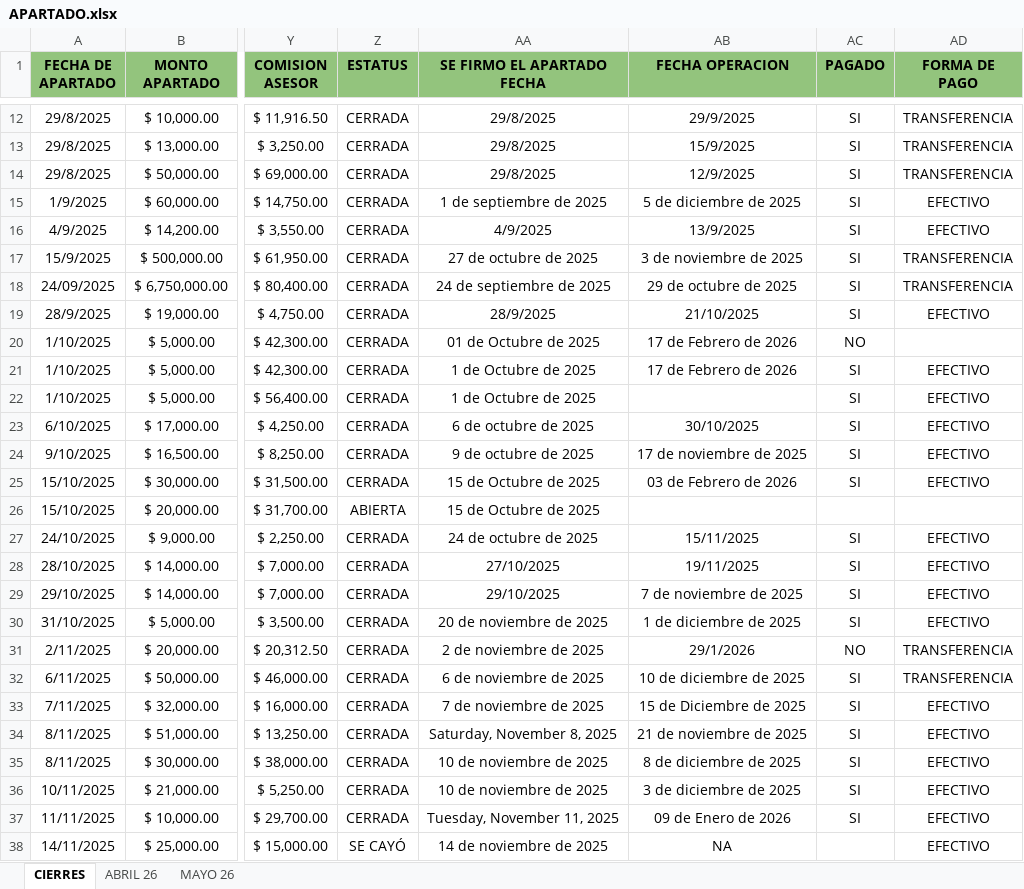
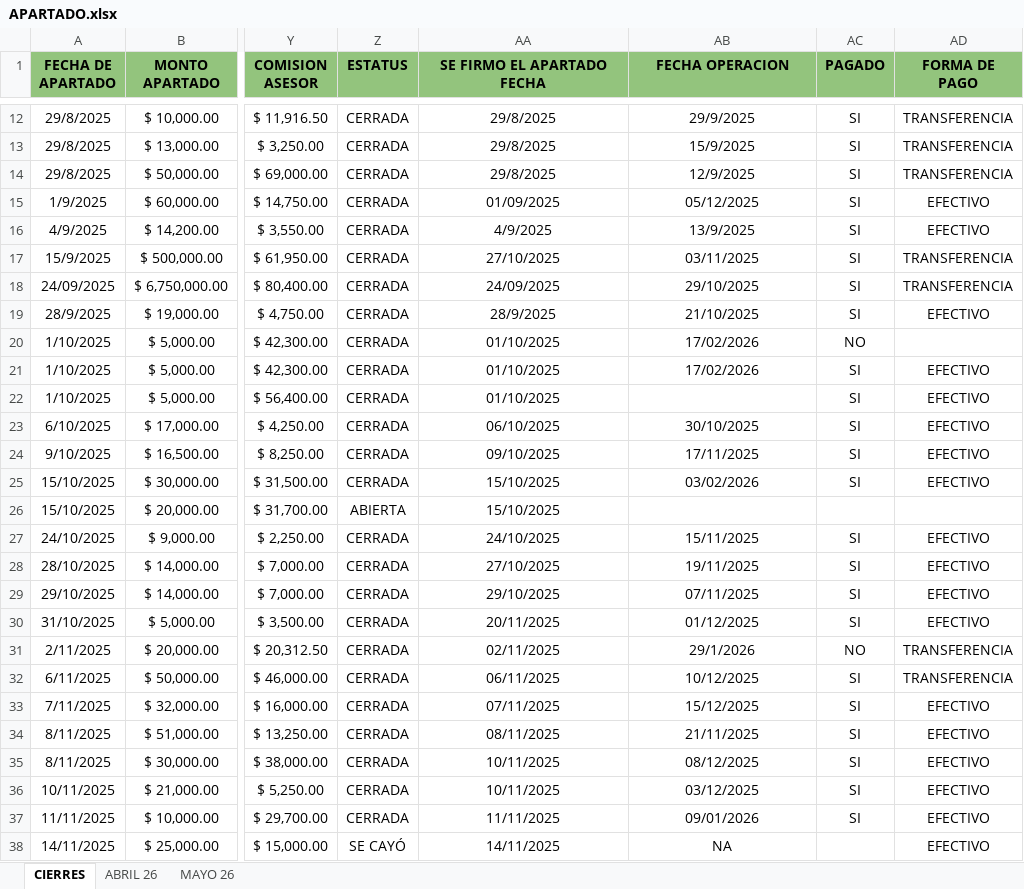
Before and after one commit to OswaldMkg/Dashboard, an Excel workbook: data/APARTADO.xlsx, sheet CIERRES, drawn as a sheet; only a part is shown, gaps mark what is left out; values as stored, in another font and other column widths than the file's, no borders; charts and pictures and conditional formats not drawn; the diff covers the shown part only; the diff names each change by its address in the sheet, - before the commit and + after, or states it on an @@ line.

Commit message:
Fix: fechas de cierre como fecha real

```diff
--- a/data/APARTADO.xlsx (sheet CIERRES)
+++ b/data/APARTADO.xlsx (sheet CIERRES)
-AA15 (SE FIRMO EL APARTADO FECHA): 1 de septiembre de 2025
+AA15 (SE FIRMO EL APARTADO FECHA): 01/09/2025
-AB15 (FECHA OPERACION): 5 de diciembre de 2025
+AB15 (FECHA OPERACION): 05/12/2025
-AA17 (SE FIRMO EL APARTADO FECHA): 27 de octubre de 2025
+AA17 (SE FIRMO EL APARTADO FECHA): 27/10/2025
-AB17 (FECHA OPERACION): 3 de noviembre de 2025
+AB17 (FECHA OPERACION): 03/11/2025
-AA18 (SE FIRMO EL APARTADO FECHA): 24 de septiembre de 2025
+AA18 (SE FIRMO EL APARTADO FECHA): 24/09/2025
-AB18 (FECHA OPERACION): 29 de octubre de 2025
+AB18 (FECHA OPERACION): 29/10/2025
-AA20 (SE FIRMO EL APARTADO FECHA): 01 de Octubre de 2025
+AA20 (SE FIRMO EL APARTADO FECHA): 01/10/2025
-AB20:AB21 (FECHA OPERACION): 17 de Febrero de 2026
+AB20:AB21 (FECHA OPERACION): 17/02/2026
-AA21:AA22 (SE FIRMO EL APARTADO FECHA): 1 de Octubre de 2025
+AA21:AA22 (SE FIRMO EL APARTADO FECHA): 01/10/2025
-AA23 (SE FIRMO EL APARTADO FECHA): 6 de octubre de 2025
+AA23 (SE FIRMO EL APARTADO FECHA): 06/10/2025
-AA24 (SE FIRMO EL APARTADO FECHA): 9 de octubre de 2025
+AA24 (SE FIRMO EL APARTADO FECHA): 09/10/2025
-AB24 (FECHA OPERACION): 17 de noviembre de 2025
+AB24 (FECHA OPERACION): 17/11/2025
-AA25:AA26 (SE FIRMO EL APARTADO FECHA): 15 de Octubre de 2025
+AA25:AA26 (SE FIRMO EL APARTADO FECHA): 15/10/2025
-AB25 (FECHA OPERACION): 03 de Febrero de 2026
+AB25 (FECHA OPERACION): 03/02/2026
-AA27 (SE FIRMO EL APARTADO FECHA): 24 de octubre de 2025
+AA27 (SE FIRMO EL APARTADO FECHA): 24/10/2025
-AB29 (FECHA OPERACION): 7 de noviembre de 2025
+AB29 (FECHA OPERACION): 07/11/2025
-AA30 (SE FIRMO EL APARTADO FECHA): 20 de noviembre de 2025
+AA30 (SE FIRMO EL APARTADO FECHA): 20/11/2025
-AB30 (FECHA OPERACION): 1 de diciembre de 2025
+AB30 (FECHA OPERACION): 01/12/2025
-AA31 (SE FIRMO EL APARTADO FECHA): 2 de noviembre de 2025
+AA31 (SE FIRMO EL APARTADO FECHA): 02/11/2025
-AA32 (SE FIRMO EL APARTADO FECHA): 6 de noviembre de 2025
+AA32 (SE FIRMO EL APARTADO FECHA): 06/11/2025
-AB32 (FECHA OPERACION): 10 de diciembre de 2025
+AB32 (FECHA OPERACION): 10/12/2025
-AA33 (SE FIRMO EL APARTADO FECHA): 7 de noviembre de 2025
+AA33 (SE FIRMO EL APARTADO FECHA): 07/11/2025
-AB33 (FECHA OPERACION): 15 de Diciembre de 2025
+AB33 (FECHA OPERACION): 15/12/2025
-AA34 (SE FIRMO EL APARTADO FECHA): Saturday, November 8, 2025
+AA34 (SE FIRMO EL APARTADO FECHA): 08/11/2025
-AB34 (FECHA OPERACION): 21 de noviembre de 2025
+AB34 (FECHA OPERACION): 21/11/2025
-AA35:AA36 (SE FIRMO EL APARTADO FECHA): 10 de noviembre de 2025
+AA35:AA36 (SE FIRMO EL APARTADO FECHA): 10/11/2025
-AB35 (FECHA OPERACION): 8 de diciembre de 2025
+AB35 (FECHA OPERACION): 08/12/2025
-AB36 (FECHA OPERACION): 3 de diciembre de 2025
+AB36 (FECHA OPERACION): 03/12/2025
-AA37 (SE FIRMO EL APARTADO FECHA): Tuesday, November 11, 2025
+AA37 (SE FIRMO EL APARTADO FECHA): 11/11/2025
-AB37 (FECHA OPERACION): 09 de Enero de 2026
+AB37 (FECHA OPERACION): 09/01/2026
-AA38 (SE FIRMO EL APARTADO FECHA): 14 de noviembre de 2025
+AA38 (SE FIRMO EL APARTADO FECHA): 14/11/2025
```
Also changed, not shown: 246 edited cells elsewhere in this sheet, charts or pictures.
